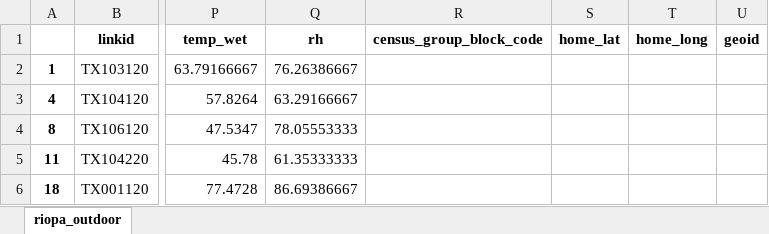
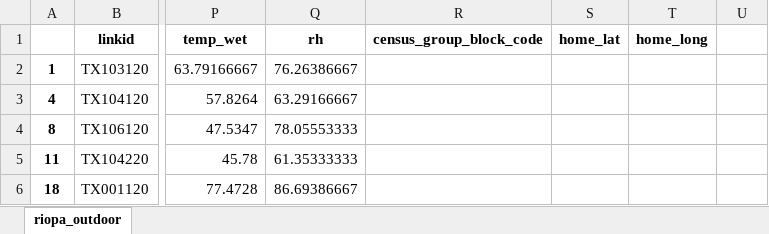
Before and after one commit to Aurenkeelin18/TheFoxerine, an Excel workbook: CP2_AQ_HOUSTON/00_SavedDataframes/riopa_outdoor.xlsx, sheet riopa_outdoor, drawn as a sheet; only a part is shown, gaps mark what is left out; values as stored, in another font and other column widths than the file's, no borders; the diff names each change by its address in the sheet, - before the commit and + after, or states it on an @@ line.

```diff
--- a/CP2_AQ_HOUSTON/00_SavedDataframes/riopa_outdoor.xlsx (sheet riopa_outdoor)
+++ b/CP2_AQ_HOUSTON/00_SavedDataframes/riopa_outdoor.xlsx (sheet riopa_outdoor)
-U1: geoid
+U1: (empty)
```
Also changed, not shown: CP2_AQ_HOUSTON/00_SavedDataframes/epa_pb.xlsx, CP2_AQ_HOUSTON/00_SavedDataframes/riopa_indoor.xlsx, 21 other files.
